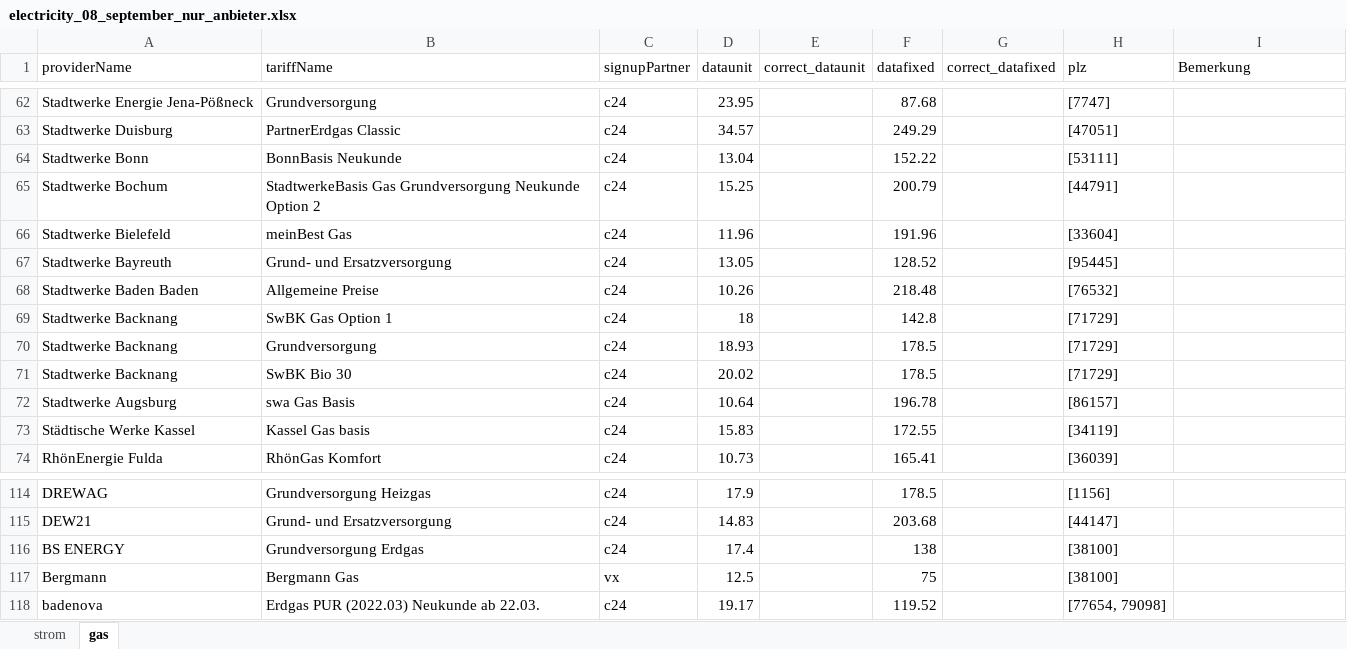
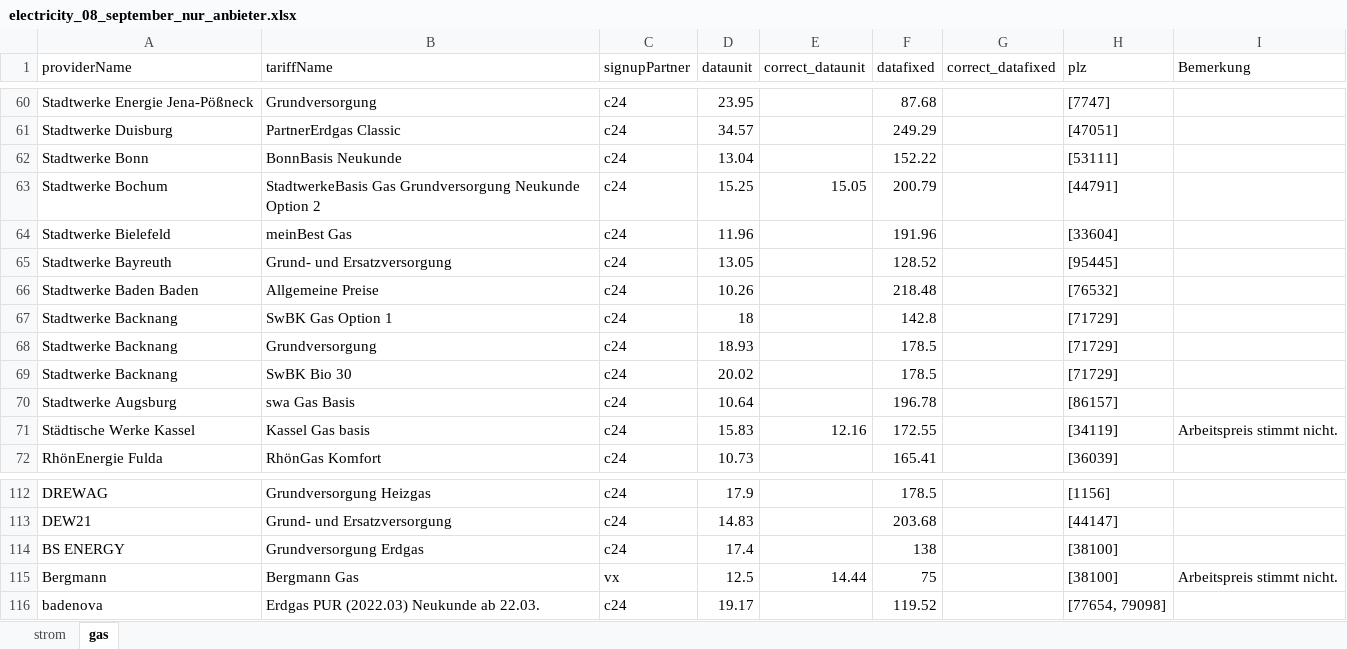
Before and after one commit to Alioio/ft_energy_data_analysis, an Excel workbook: notebooks/electricity_08_september_nur_anbieter.xlsx, sheet gas, drawn as a sheet; only a part is shown, gaps mark what is left out; values as stored, in another font and other column widths than the file's, no cell formats; addresses are those after the commit; the diff covers the shown part only; the diff names each change by its address in the sheet, - before the commit and + after, or states it on an @@ line.

```diff
--- a/notebooks/electricity_08_september_nur_anbieter.xlsx (sheet gas)
+++ b/notebooks/electricity_08_september_nur_anbieter.xlsx (sheet gas)
-E63 (correct_dataunit): (empty)
+E63 (correct_dataunit): 15.05
-E71 (correct_dataunit): (empty)
+E71 (correct_dataunit): 12.16
-I71 (Bemerkung): (empty)
+I71 (Bemerkung): Arbeitspreis stimmt nicht.
-E115 (correct_dataunit): (empty)
+E115 (correct_dataunit): 14.44
-I115 (Bemerkung): (empty)
+I115 (Bemerkung): Arbeitspreis stimmt nicht.
```
Also changed, not shown: 1 added row, 3 removed rows and 27 edited cells elsewhere in this sheet, sheet strom, cell formats, 29 other files.
